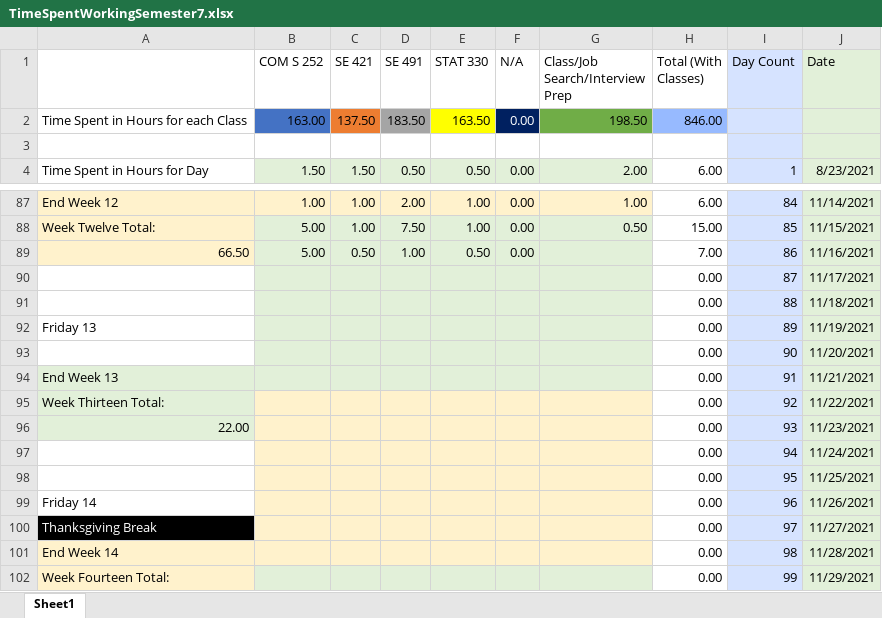
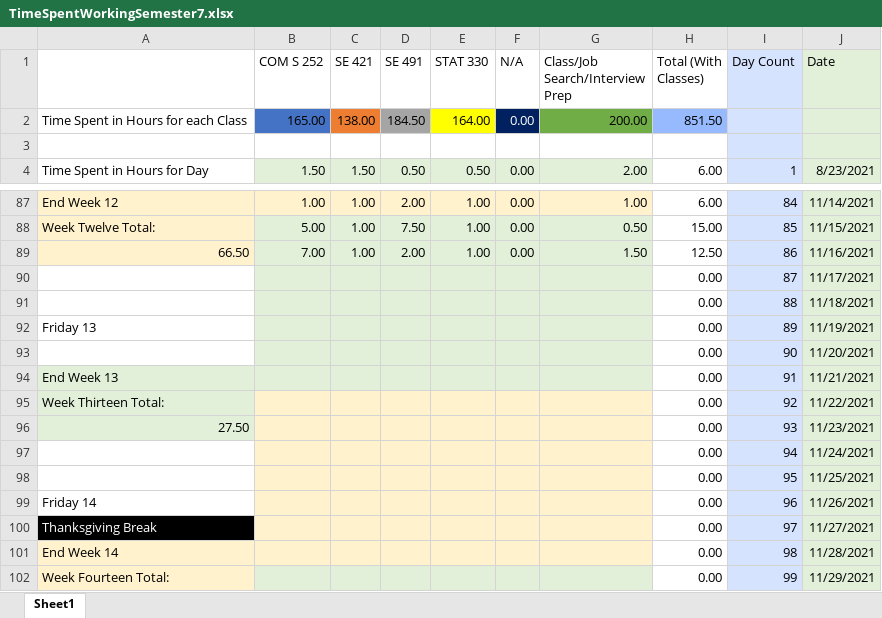
Before and after one commit to mghoskins/mghoskins-Data, an Excel workbook: CollegeSemesterWork/TimeSpentWorkingSemester7.xlsx, sheet Sheet1, drawn as a sheet; only a part is shown, gaps mark what is left out; values as stored, in another font and other column widths than the file's, no borders; charts and pictures and conditional formats not drawn; removed rows and columns are numbered as before the commit, all else as after; the diff names each change by its address in the sheet, - before the commit and + after, or states it on an @@ line.

Commit message:
It can't end here

```diff
--- a/CollegeSemesterWork/TimeSpentWorkingSemester7.xlsx (sheet Sheet1)
+++ b/CollegeSemesterWork/TimeSpentWorkingSemester7.xlsx (sheet Sheet1)
-row 2: Time Spent in Hours for each Class | 163.00 | 137.50 | 183.50 | 163.50 | 0.00 | 198.50 | 846.00
+row 2: Time Spent in Hours for each Class | 165.00 | 138.00 | 184.50 | 164.00 | 0.00 | 200.00 | 851.50
-B89 (COM S 252): 5.00
+B89 (COM S 252): 7.00
-C89 (SE 421): 0.50
+C89 (SE 421): 1.00
-D89 (SE 491): 1.00
+D89 (SE 491): 2.00
-E89 (STAT 330): 0.50
+E89 (STAT 330): 1.00
-G89 (Class/Job Search/Interview Prep): (empty)
+G89 (Class/Job Search/Interview Prep): 1.50
-H89 (Total (With Classes)): 7.00
+H89 (Total (With Classes)): 12.50
-A96: 22.00
+A96: 27.50
```
Also changed, not shown: charts or pictures.
